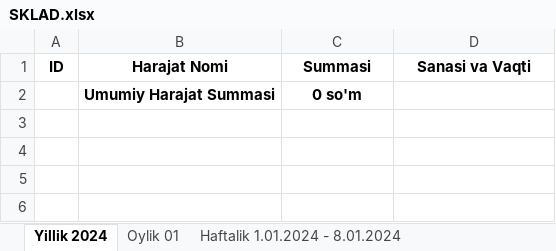
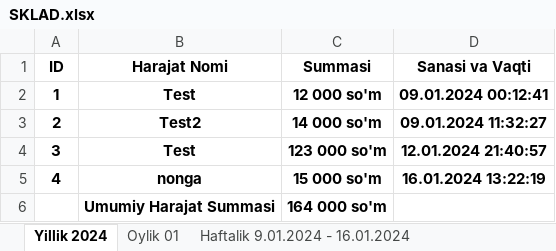
Before and after one commit to SamandarTemirxodjayev/bigmetall, an Excel workbook: server/docs/SKLAD.xlsx, sheet Yillik 2024, drawn as a sheet; values as stored, in another font and other column widths than the file's, no borders; addresses are those after the commit; the diff names each change by its address in the sheet, - before the commit and + after, or states it on an @@ line.

```diff
--- a/server/docs/SKLAD.xlsx (sheet Yillik 2024)
+++ b/server/docs/SKLAD.xlsx (sheet Yillik 2024)
-sheet tab: Haftalik 1.01.2024 - 8.01.2024
+sheet tab: Haftalik 9.01.2024 - 16.01.2024
+row 2: 1 | Test | 12 000 so'm | 09.01.2024 00:12:41
+row 3: 2 | Test2 | 14 000 so'm | 09.01.2024 11:32:27
+row 4: 3 | Test | 123 000 so'm | 12.01.2024 21:40:57
+row 5: 4 | nonga | 15 000 so'm | 16.01.2024 13:22:19
-C6 (Summasi): 0 so'm
+C6 (Summasi): 164 000 so'm
```
Also changed, not shown: sheet Oylik 01, sheet Haftalik 9.01.2024 - 16.01.2024, 33 other files.
